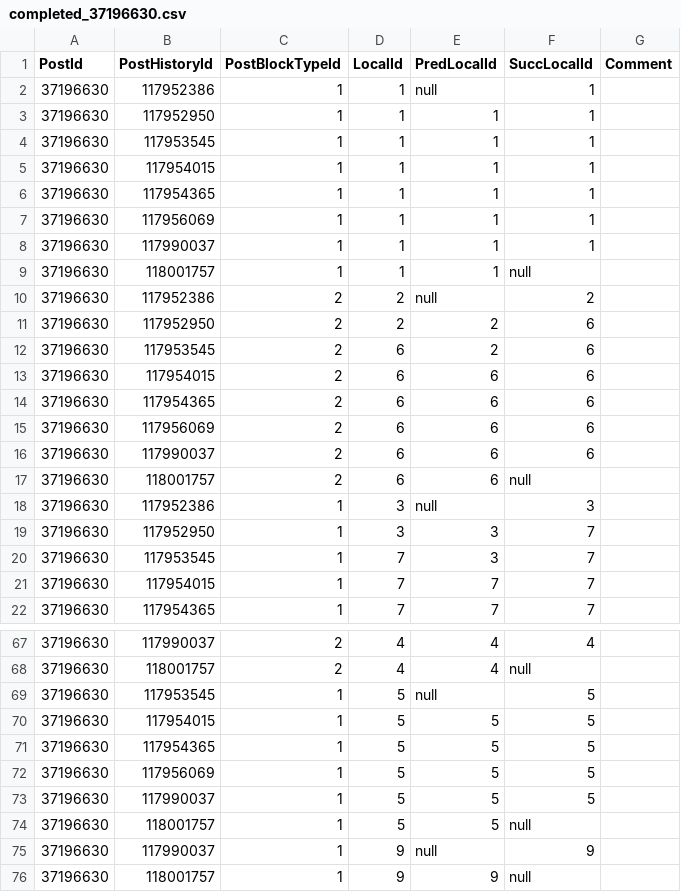
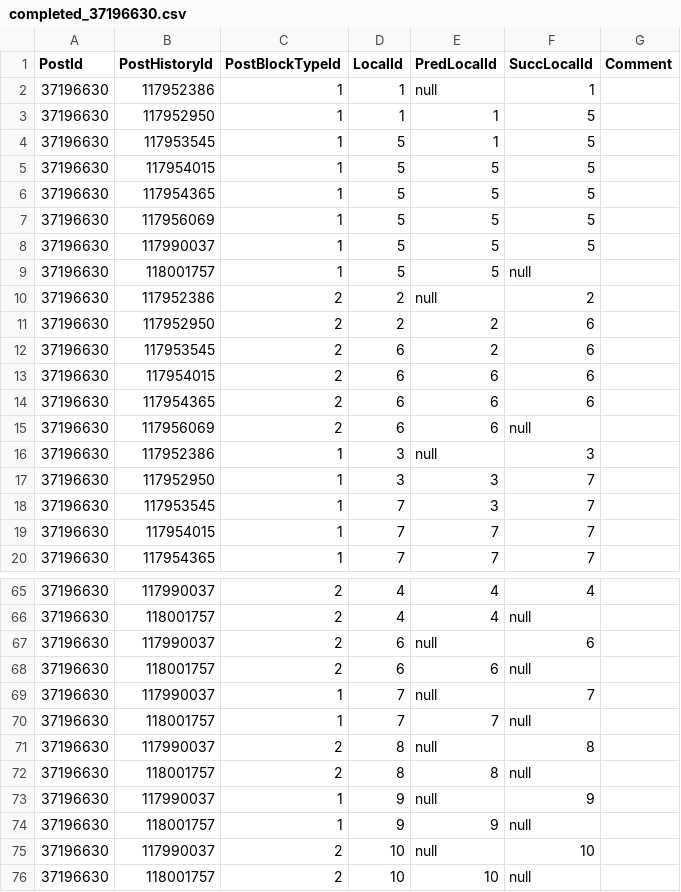
Before and after one commit to sbaltes/so-posthistory-gt, a CSV file: postVersionLists/completed_37196630.csv, drawn as a sheet; only a part is shown, gaps mark what is left out; the diff covers the shown part only.

Commit message:
Fix ground truth of post 37196630

```diff
--- a/postVersionLists/completed_37196630.csv
+++ b/postVersionLists/completed_37196630.csv
@@ -2,9 +2,9 @@ PostId;PostHistoryId;PostBlockTypeId;LocalId;PredLocalId;SuccLocalId;Comment
 37196630;117952386;1;1;null;1;
-37196630;117952950;1;1;1;1;
-37196630;117953545;1;1;1;1;
-37196630;117954015;1;1;1;1;
-37196630;117954365;1;1;1;1;
-37196630;117956069;1;1;1;1;
-37196630;117990037;1;1;1;1;
-37196630;118001757;1;1;1;null;
+37196630;117952950;1;1;1;5;
+37196630;117953545;1;5;1;5;
+37196630;117954015;1;5;5;5;
+37196630;117954365;1;5;5;5;
+37196630;117956069;1;5;5;5;
+37196630;117990037;1;5;5;5;
+37196630;118001757;1;5;5;null;
 37196630;117952386;2;2;null;2;
@@ -14,5 +14,3 @@ PostId;PostHistoryId;PostBlockTypeId;LocalId;PredLocalId;SuccLocalId;Comment
 37196630;117954365;2;6;6;6;
-37196630;117956069;2;6;6;6;
-37196630;117990037;2;6;6;6;
-37196630;118001757;2;6;6;null;
+37196630;117956069;2;6;6;null;
 37196630;117952386;1;3;null;3;
@@ -68,9 +66,11 @@ PostId;PostHistoryId;PostBlockTypeId;LocalId;PredLocalId;SuccLocalId;Comment
 37196630;118001757;2;4;4;null;
-37196630;117953545;1;5;null;5;
-37196630;117954015;1;5;5;5;
-37196630;117954365;1;5;5;5;
-37196630;117956069;1;5;5;5;
-37196630;117990037;1;5;5;5;
-37196630;118001757;1;5;5;null;
+37196630;117990037;2;6;null;6;
+37196630;118001757;2;6;6;null;
+37196630;117990037;1;7;null;7;
+37196630;118001757;1;7;7;null;
+37196630;117990037;2;8;null;8;
+37196630;118001757;2;8;8;null;
 37196630;117990037;1;9;null;9;
 37196630;118001757;1;9;9;null;
+37196630;117990037;2;10;null;10;
+37196630;118001757;2;10;10;null;
```
Also changed, not shown: 1 added row, 3 removed rows and 3 edited cells elsewhere in this file.
